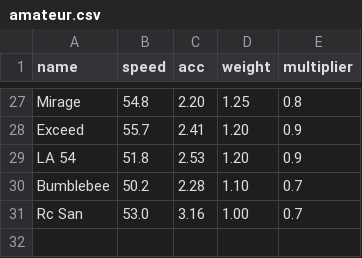
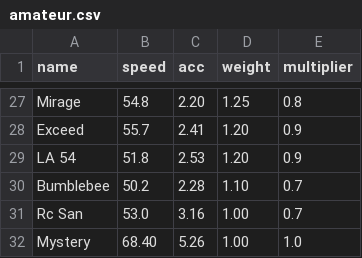
Before and after one commit to Re-Volt-America/RVGL-Cars-Profiler, a CSV file: csv/amateur.csv, drawn as a sheet; only a part is shown, gaps mark what is left out; the diff names each change by its address in the sheet, - before the commit and + after, or states it on an @@ line.

```diff
--- a/csv/amateur.csv
+++ b/csv/amateur.csv
+row 32: Mystery | 68.40 | 5.26 | 1.00 | 1.0
```
Also changed, not shown: 4 other files.
